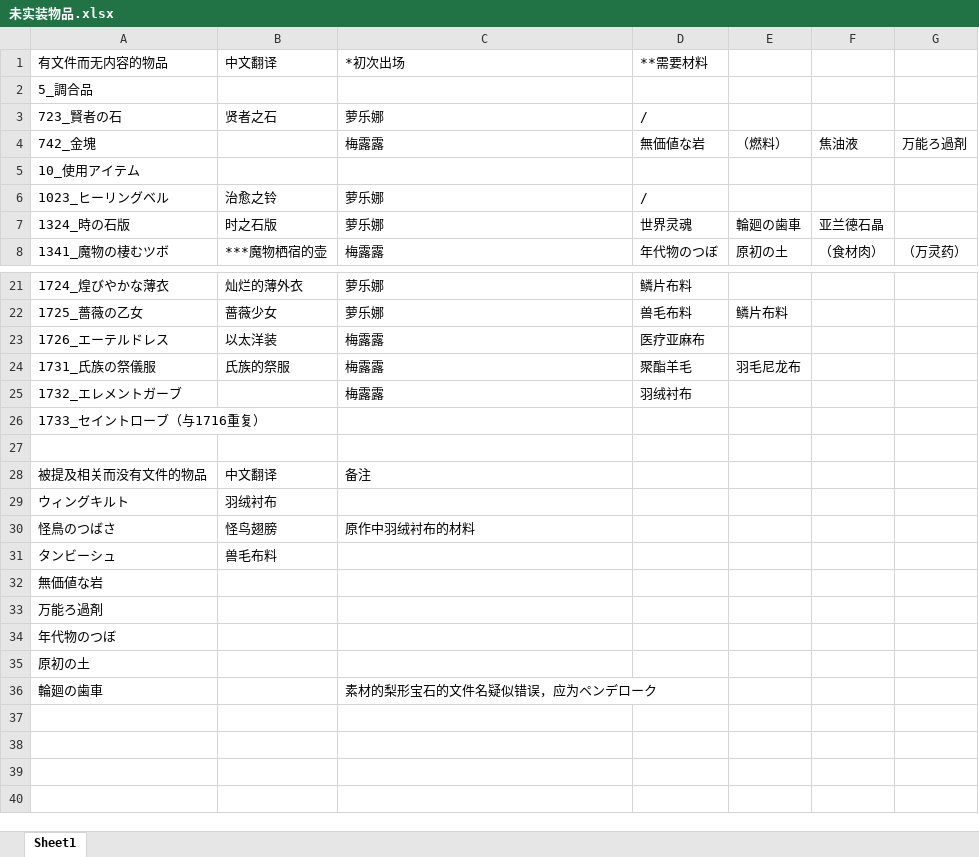
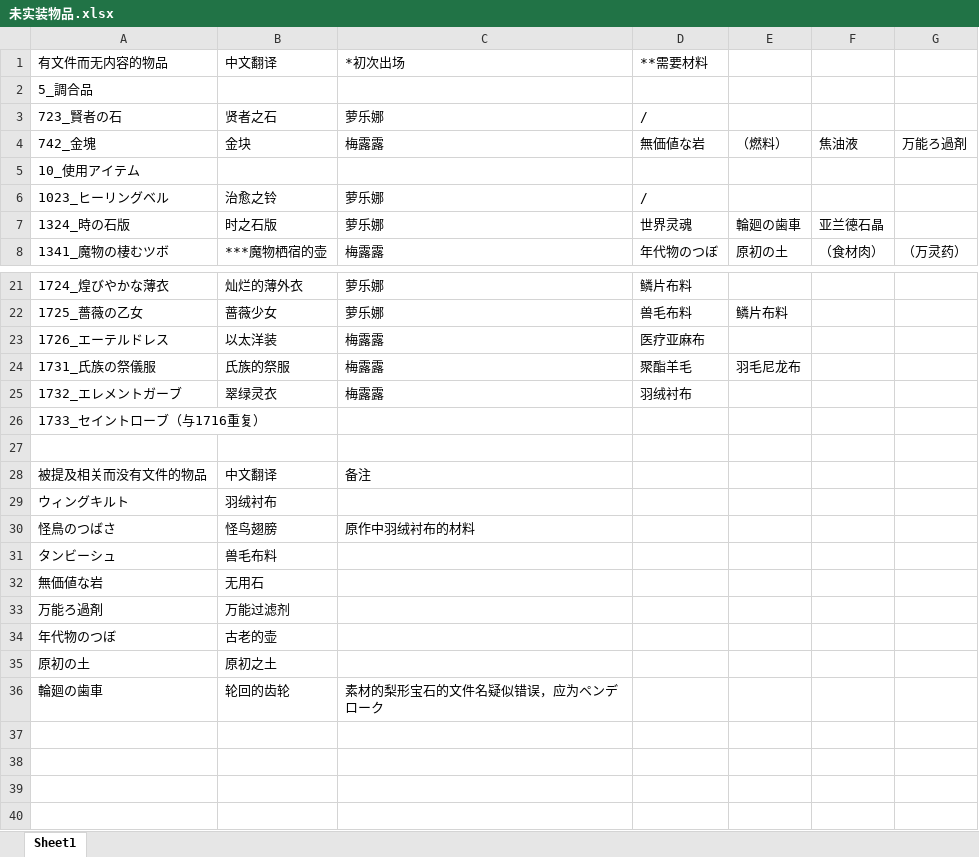
Before and after one commit to Future-R/erarorona, an Excel workbook: 资料/未实装物品.xlsx, sheet Sheet1, drawn as a sheet; only a part is shown, gaps mark what is left out; values as stored, in another font and other column widths than the file's, no borders; the diff names each change by its address in the sheet, - before the commit and + after, or states it on an @@ line.

```diff
--- a/资料/未实装物品.xlsx (sheet Sheet1)
+++ b/资料/未实装物品.xlsx (sheet Sheet1)
-B4: (empty)
+B4: 金块
-B25: (empty)
+B25: 翠绿灵衣
-B32: (empty)
+B32: 无用石
-B33: (empty)
+B33: 万能过滤剂
-B34: (empty)
+B34: 古老的壶
-B35: (empty)
+B35: 原初之土
-B36: (empty)
+B36: 轮回的齿轮
```
Also changed, not shown: 资料/武器相关.xlsx, 资料/素材补充描述_102941.xlsx.
